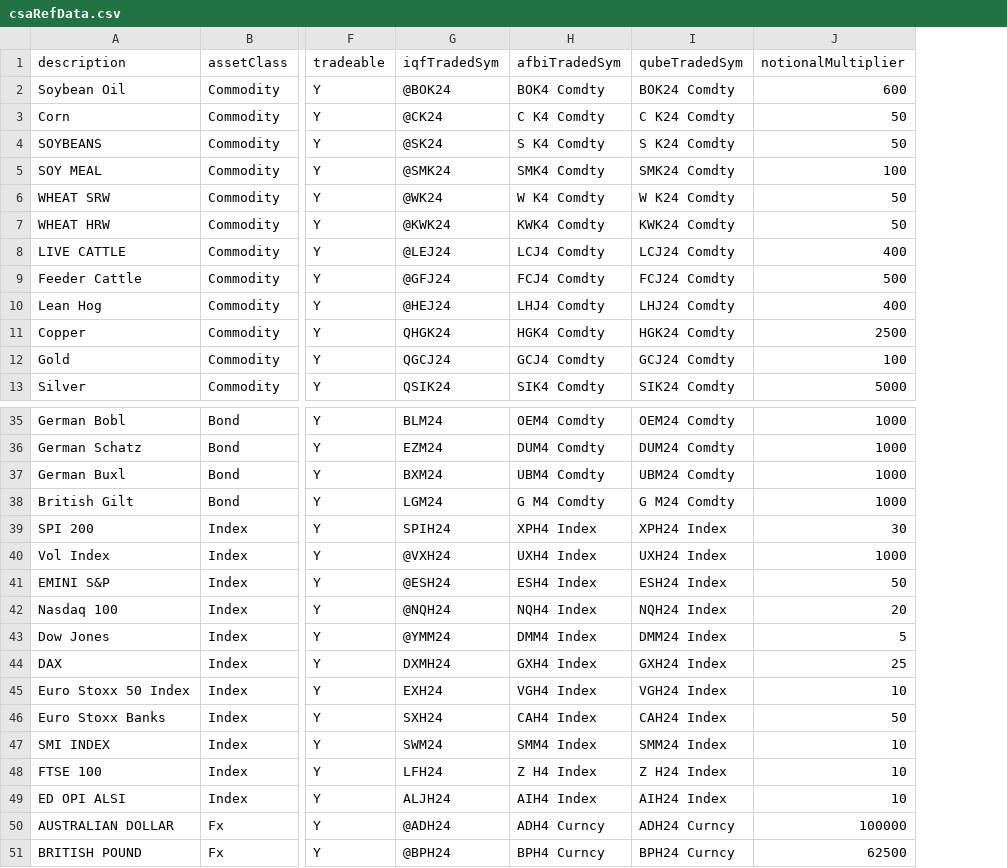
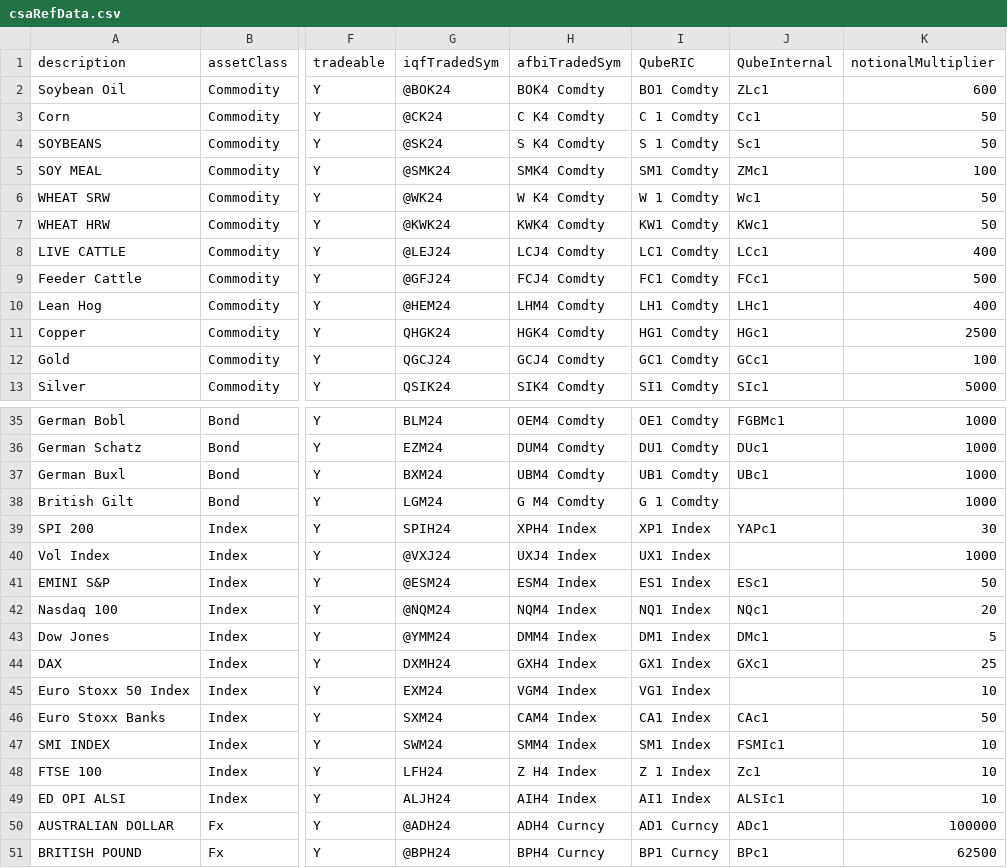
Before and after one commit to Matthew-Ramanah/csaProd, a CSV file: csaRefData.csv, drawn as a sheet; only a part is shown, gaps mark what is left out; removed rows and columns are numbered as before the commit, all else as after; the diff covers the shown part only; the diff names each change by its address in the sheet, - before the commit and + after, or states it on an @@ line.

Commit message:
deploying Qube, updating refData

```diff
--- a/csaRefData.csv
+++ b/csaRefData.csv
-column I (qubeTradedSym), rows 2-13: BOK24 Comdty | C K24 Comdty | S K24 Comdty | SMK24 Comdty | W K24 Comdty | KWK24 Comdty | LCJ24 Comdty | FCJ24 Comdty | LHJ24 Comdty | HGK24 Comdty | GCJ24 Comdty | SIK24 Comdty; rows 35-51: OEM24 Comdty | DUM24 Comdty | UBM24 Comdty | G M24 Comdty | XPH24 Index | UXH24 Index | ESH24 Index | NQH24 Index | DMM24 Index | GXH24 Index | VGH24 Index | CAH24 Index | SMM24 Index | Z H24 Index | AIH24 Index | ADH24 Curncy | BPH24 Curncy
+column I (QubeRIC), rows 2-13: BO1 Comdty | C 1 Comdty | S 1 Comdty | SM1 Comdty | W 1 Comdty | KW1 Comdty | LC1 Comdty | FC1 Comdty | LH1 Comdty | HG1 Comdty | GC1 Comdty | SI1 Comdty; rows 35-51: OE1 Comdty | DU1 Comdty | UB1 Comdty | G 1 Comdty | XP1 Index | UX1 Index | ES1 Index | NQ1 Index | DM1 Index | GX1 Index | VG1 Index | CA1 Index | SM1 Index | Z 1 Index | AI1 Index | AD1 Curncy | BP1 Curncy
+column J (QubeInternal), rows 2-13: ZLc1 | Cc1 | Sc1 | ZMc1 | Wc1 | KWc1 | LCc1 | FCc1 | LHc1 | HGc1 | GCc1 | SIc1; rows 35-51: FGBMc1 | DUc1 | UBc1 |  | YAPc1 |  | ESc1 | NQc1 | DMc1 | GXc1 |  | CAc1 | FSMIc1 | Zc1 | ALSIc1 | ADc1 | BPc1
-G10 (iqfTradedSym): @HEJ24
+G10 (iqfTradedSym): @HEM24
-H10 (afbiTradedSym): LHJ4 Comdty
+H10 (afbiTradedSym): LHM4 Comdty
-G40 (iqfTradedSym): @VXH24
+G40 (iqfTradedSym): @VXJ24
-H40 (afbiTradedSym): UXH4 Index
+H40 (afbiTradedSym): UXJ4 Index
-G41 (iqfTradedSym): @ESH24
+G41 (iqfTradedSym): @ESM24
-H41 (afbiTradedSym): ESH4 Index
+H41 (afbiTradedSym): ESM4 Index
-G42 (iqfTradedSym): @NQH24
+G42 (iqfTradedSym): @NQM24
-H42 (afbiTradedSym): NQH4 Index
+H42 (afbiTradedSym): NQM4 Index
-G45 (iqfTradedSym): EXH24
+G45 (iqfTradedSym): EXM24
-H45 (afbiTradedSym): VGH4 Index
+H45 (afbiTradedSym): VGM4 Index
-G46 (iqfTradedSym): SXH24
+G46 (iqfTradedSym): SXM24
-H46 (afbiTradedSym): CAH4 Index
+H46 (afbiTradedSym): CAM4 Index
```
Also changed, not shown: 8 edited cells elsewhere in this file, 11 other files.
